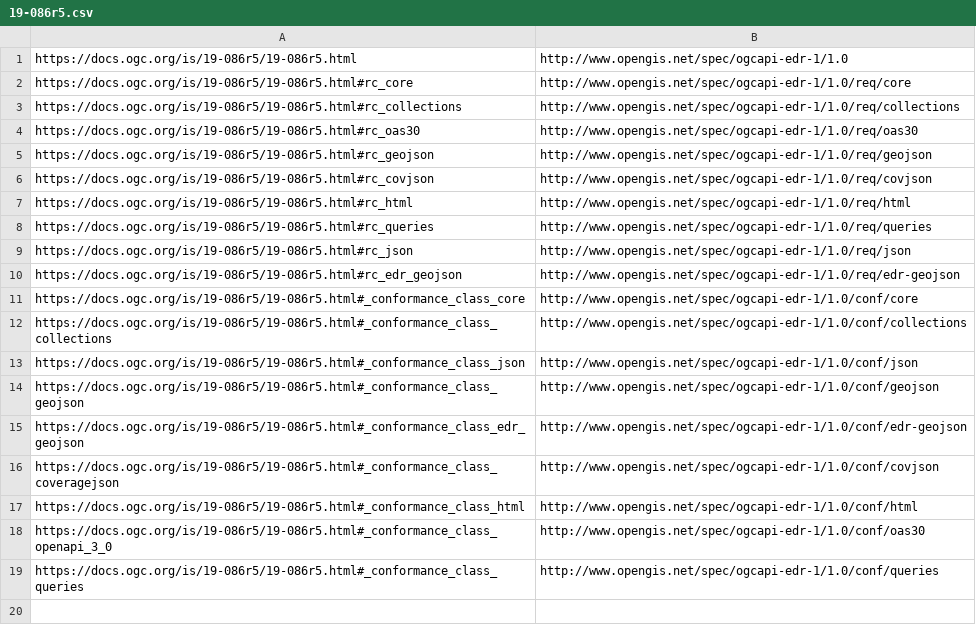
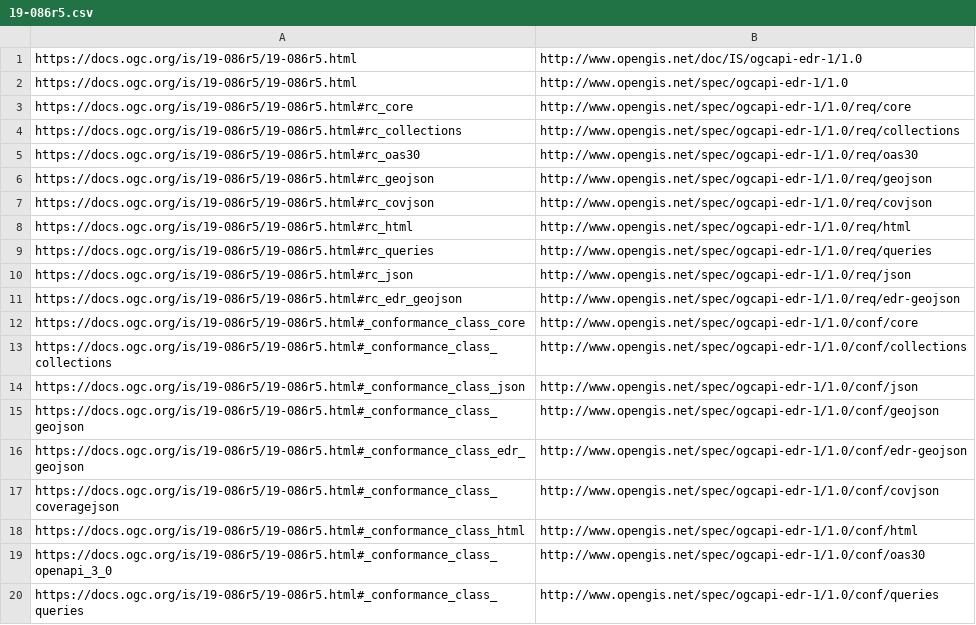
Before and after one commit to opengeospatial/NamingAuthority, a CSV file: specification-elements/mappings/19-086r5.csv, drawn as a sheet.

Commit message:
Update 19-086r5.csv

```diff
--- a/specification-elements/mappings/19-086r5.csv
+++ b/specification-elements/mappings/19-086r5.csv
@@ -1 +1,2 @@
+https://docs.ogc.org/is/19-086r5/19-086r5.html,http://www.opengis.net/doc/IS/ogcapi-edr-1/1.0
 https://docs.ogc.org/is/19-086r5/19-086r5.html,http://www.opengis.net/spec/ogcapi-edr-1/1.0
```
